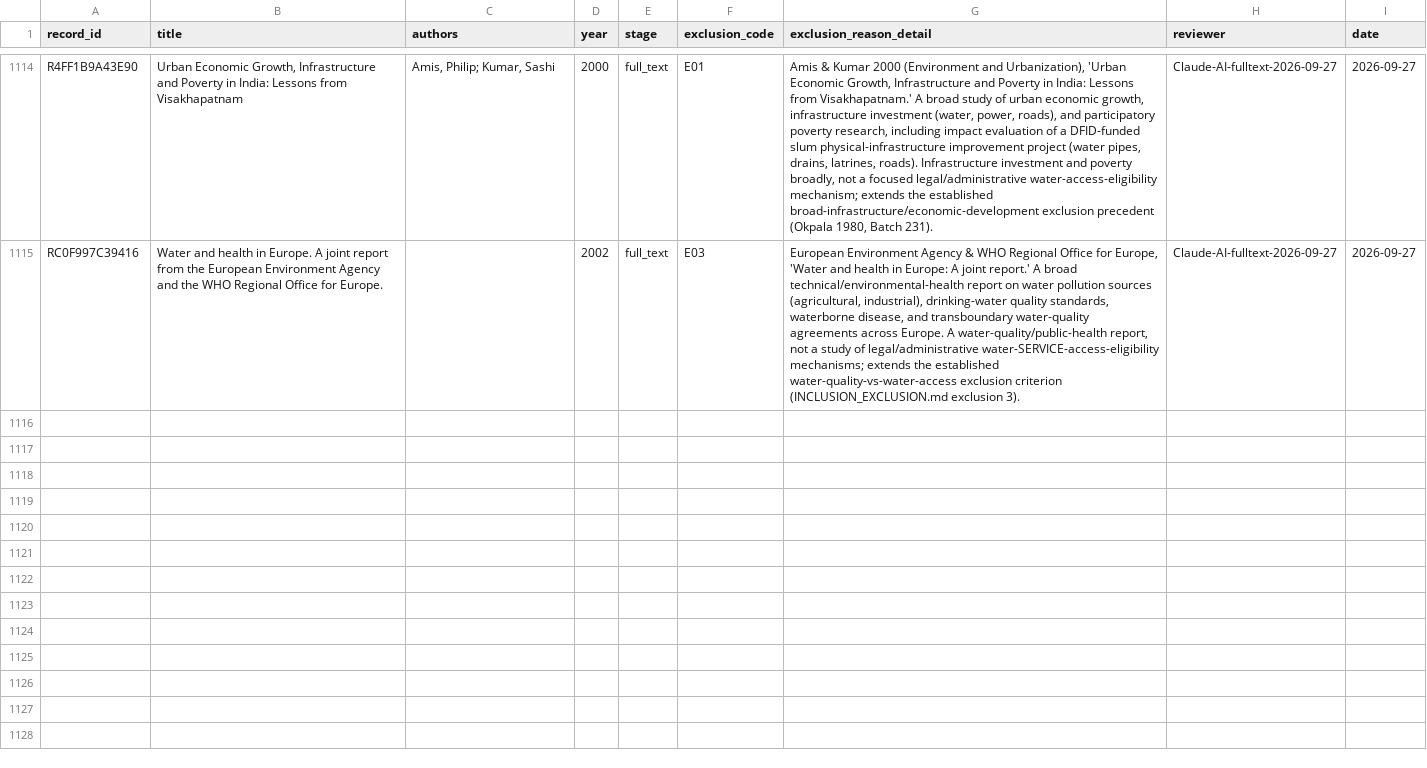
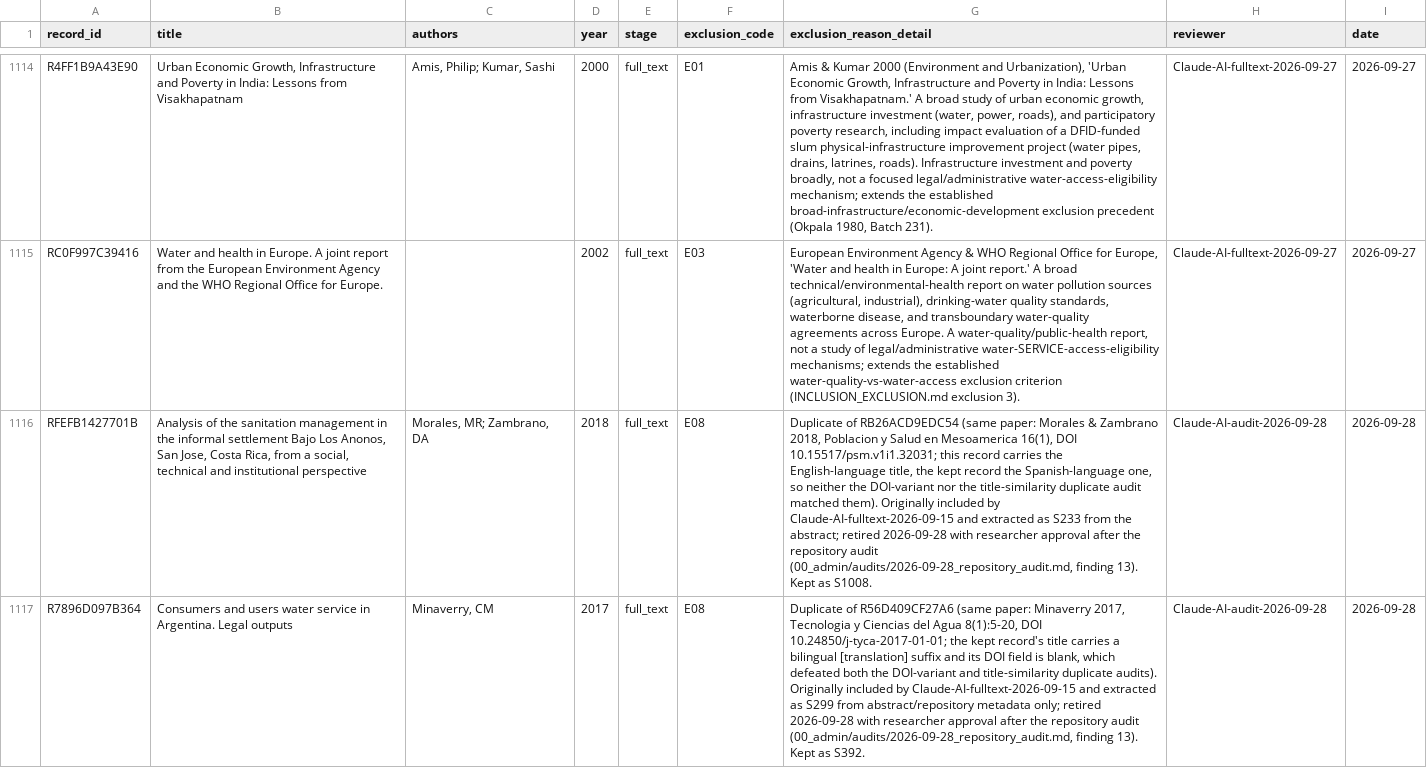
Before and after one commit to jrklaus8/water-law-dataset, a CSV file: legal-last-mile-systematic-review/02_screening/exclusion_log/exclusion_log.csv, drawn as a sheet; only a part is shown, gaps mark what is left out; the diff names each change by its address in the sheet, - before the commit and + after, or states it on an @@ line.

```diff
--- a/legal-last-mile-systematic-review/02_screening/exclusion_log/exclusion_log.csv
+++ b/legal-last-mile-systematic-review/02_screening/exclusion_log/exclusion_log.csv
+row 1116: RFEFB1427701B | Analysis of the sanitation management in the informal settlement Bajo Los Anonos, San Jose, Costa Rica, from a social, technical and institutional perspective | Morales, MR; Zambrano, DA | 2018 | full_text | E08 | Duplicate of RB26ACD9EDC54 (same paper: Morales & Zambrano 2018, Poblacion y Salud en Mesoamerica 16(1), DOI 10.15517/psm.v1i1.32031; this record carries the English-language title, the kept record the Spanish-language one, so neither the DOI-variant nor the title-similarity duplicate audit matched them). Originally included by Claude-AI-fulltext-2026-09-15 and extracted as S233 from the abstract; retired 2026-09-28 with researcher approval after the repository audit (00_admin/audits/2026-09-28_repository_audit.md, finding 13). Kept as S1008. | Claude-AI-audit-2026-09-28 | 2026-09-28
+row 1117: R7896D097B364 | Consumers and users water service in Argentina. Legal outputs | Minaverry, CM | 2017 | full_text | E08 | Duplicate of R56D409CF27A6 (same paper: Minaverry 2017, Tecnologia y Ciencias del Agua 8(1):5-20, DOI 10.24850/j-tyca-2017-01-01; the kept record's title carries a bilingual [translation] suffix and its DOI field is blank, which defeated both the DOI-variant and title-similarity duplicate audits). Originally included by Claude-AI-fulltext-2026-09-15 and extracted as S299 from abstract/repository metadata only; retired 2026-09-28 with researcher approval after the repository audit (00_admin/audits/2026-09-28_repository_audit.md, finding 13). Kept as S392. | Claude-AI-audit-2026-09-28 | 2026-09-28
```
Also changed, not shown: legal-last-mile-systematic-review/05_analysis/descriptive/evidence_map.csv, 17 other files.
